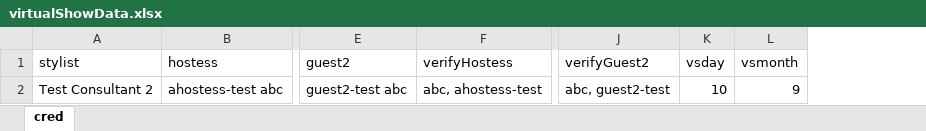
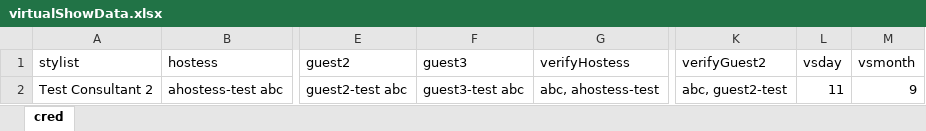
Before and after one commit to vishallamba25/cabi, an Excel workbook: KatalonProjects/virtualShowData.xlsx, sheet cred, drawn as a sheet; only a part is shown, gaps mark what is left out; values as stored, in another font and other column widths than the file's, no borders; addresses are those after the commit; the diff names each change by its address in the sheet, - before the commit and + after, or states it on an @@ line.

```diff
--- a/KatalonProjects/virtualShowData.xlsx (sheet cred)
+++ b/KatalonProjects/virtualShowData.xlsx (sheet cred)
+column F (guest3), row 2: guest3-test abc
-L2 (vsday): 10
+L2 (vsday): 11
```
Also changed, not shown: KatalonProjects/contactData.xlsx, KatalonProjects/envtData.xlsx, 20 other files.
